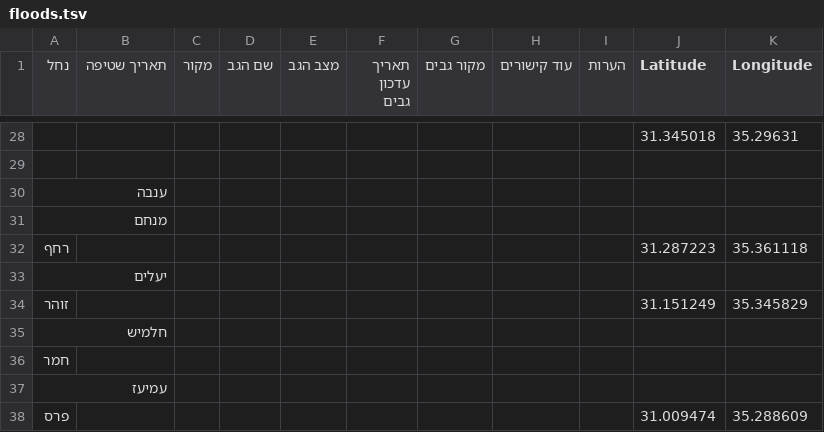
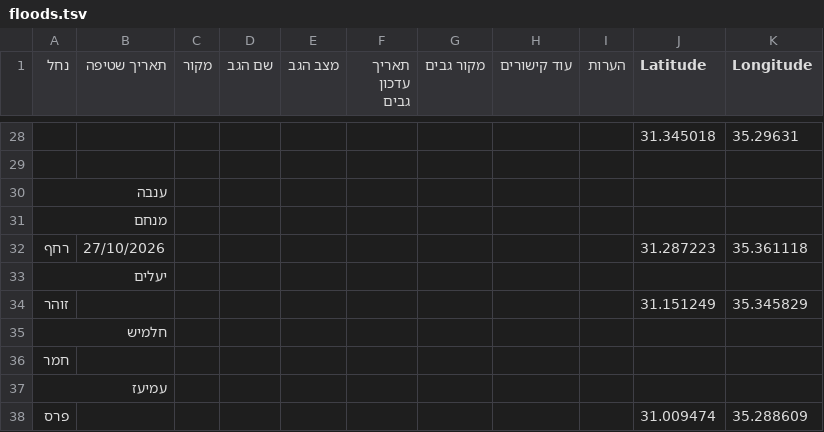
Before and after one commit to zstadler/IHMGeoJSONWaterholes, a TSV file: floods.tsv, drawn as a sheet; only a part is shown, gaps mark what is left out.

```diff
--- a/floods.tsv
+++ b/floods.tsv
@@ -31,3 +31,3 @@
 מנחם										
-רחף									31.287223	35.361118
+רחף	27/10/2026								31.287223	35.361118
 יעלים										
```
